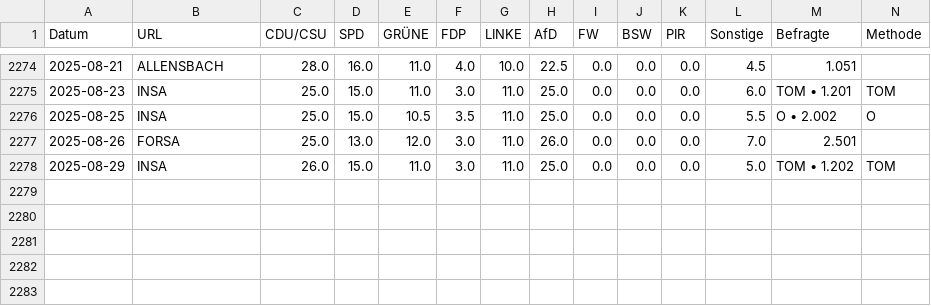
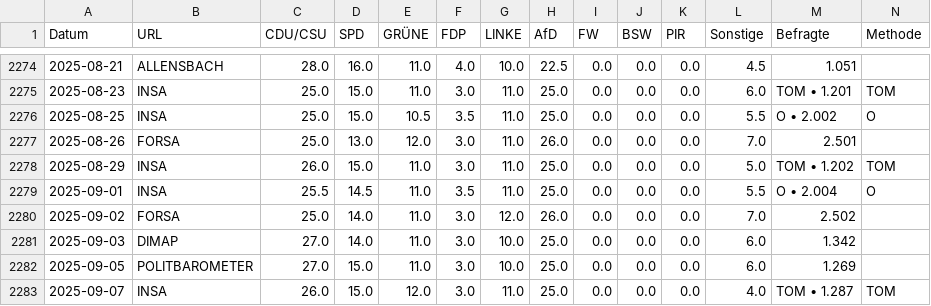
Before and after one commit to thomascamminady/dawum-crawl, a CSV file: data/dawum.csv, drawn as a sheet; only a part is shown, gaps mark what is left out; rows hold the shown columns only; the diff names each change by its address in the sheet, - before the commit and + after, or states it on an @@ line.

```diff
--- a/data/dawum.csv
+++ b/data/dawum.csv
+row 2279: 2025-09-01 | INSA | 25.5 | 14.5 | 11.0 | 3.5 | 11.0 | 25.0 | 0.0 | 0.0 | 0.0 | 5.5 | O • 2.004 | O
+row 2280: 2025-09-02 | FORSA | 25.0 | 14.0 | 11.0 | 3.0 | 12.0 | 26.0 | 0.0 | 0.0 | 0.0 | 7.0 | 2.502
+row 2281: 2025-09-03 | DIMAP | 27.0 | 14.0 | 11.0 | 3.0 | 10.0 | 25.0 | 0.0 | 0.0 | 0.0 | 6.0 | 1.342
+row 2282: 2025-09-05 | POLITBAROMETER | 27.0 | 15.0 | 11.0 | 3.0 | 10.0 | 25.0 | 0.0 | 0.0 | 0.0 | 6.0 | 1.269
+row 2283: 2025-09-07 | INSA | 26.0 | 15.0 | 12.0 | 3.0 | 11.0 | 25.0 | 0.0 | 0.0 | 0.0 | 4.0 | TOM • 1.287 | TOM
```
Also changed, not shown: data/dawum_pivot.csv, 1 other file.
